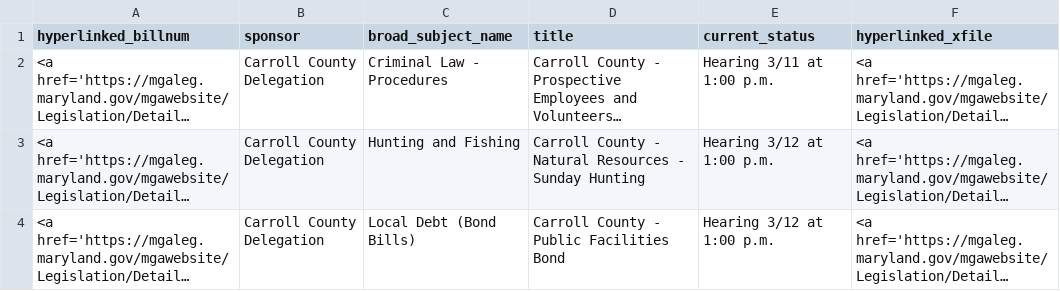
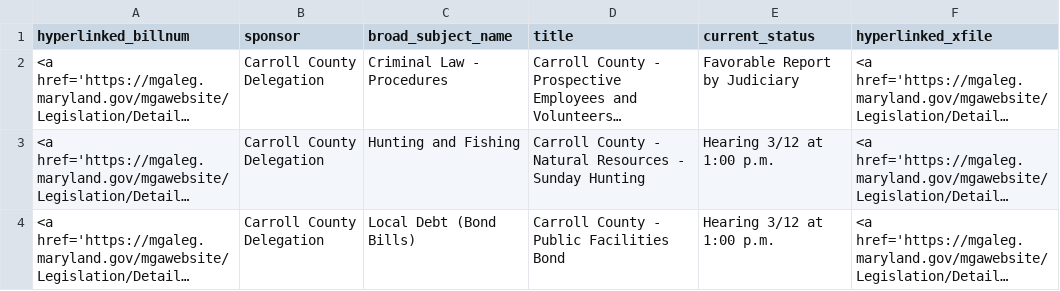
Before and after one commit to Baltimore-Sun/md-ga-bill-tracker, a CSV file: carrolltab.csv, drawn as a sheet; only a part is shown; long unchanged cells end in …; the diff names each change by its address in the sheet, - before the commit and + after, or states it on an @@ line.

```diff
--- a/carrolltab.csv
+++ b/carrolltab.csv
-E2 (current_status): Hearing 3/11 at 1:00 p.m.
+E2 (current_status): Favorable Report by Judiciary
```
Also changed, not shown: hartab.csv.
